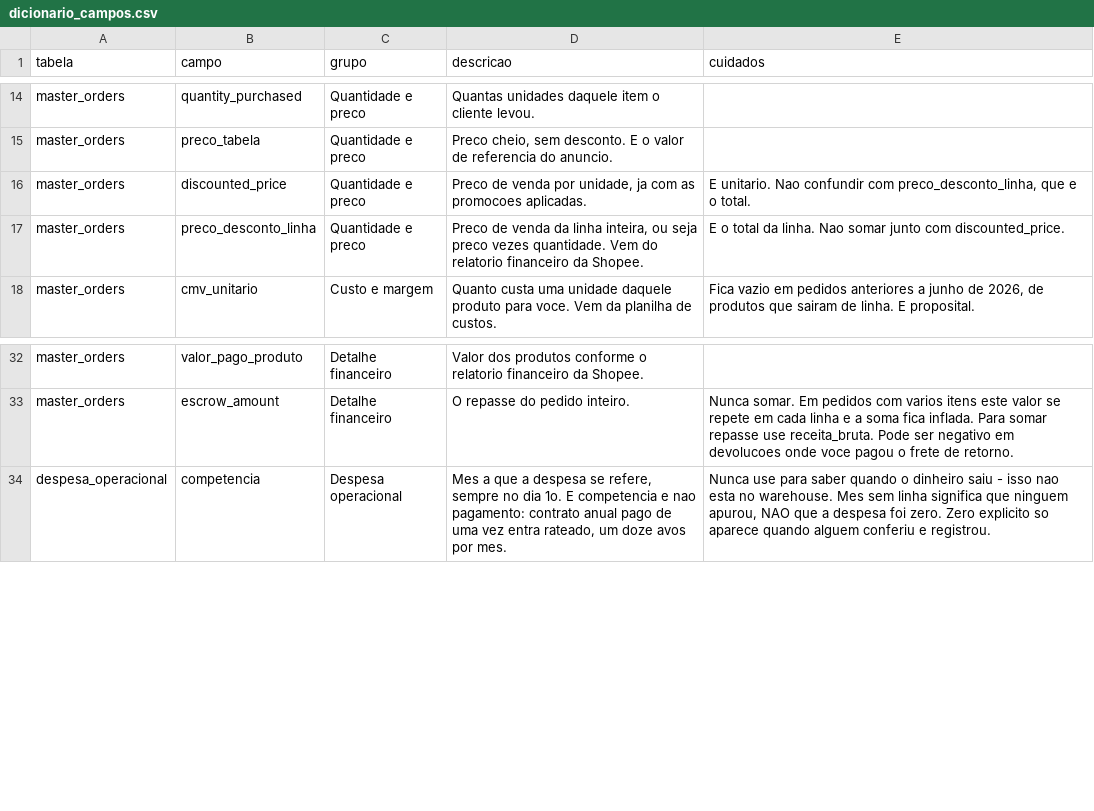
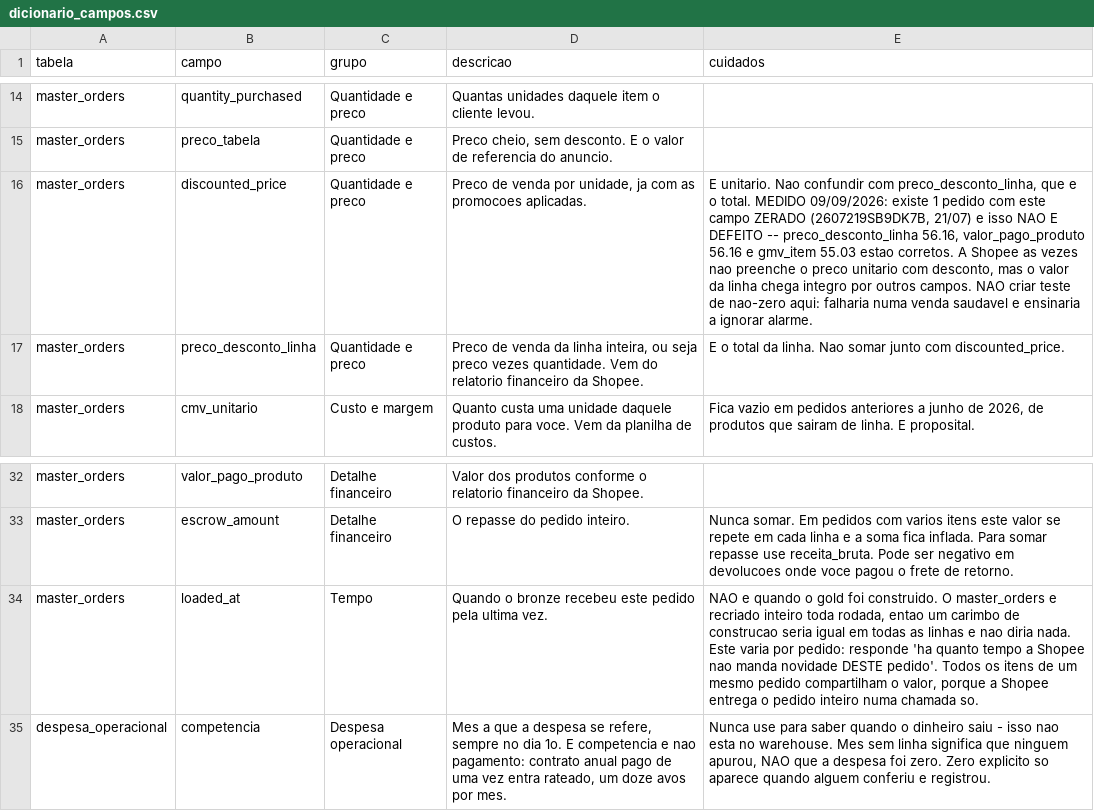
Before and after one commit to bhalencar/data-pipeline, a CSV file: dbt/seeds/dicionario_campos.csv, drawn as a sheet; only a part is shown, gaps mark what is left out; the diff names each change by its address in the sheet, - before the commit and + after, or states it on an @@ line.

```diff
--- a/dbt/seeds/dicionario_campos.csv
+++ b/dbt/seeds/dicionario_campos.csv
-E16 (cuidados): …o total.
+E16 (cuidados): …o total. MEDIDO 09/09/2026: existe 1 pedido com este campo ZERADO (2607219SB9DK7B, 21/07) e isso NAO E DEFEITO -- preco_desconto_linha 56.16, valor_pago_produto 56.16 e gmv_item 55.03 estao corretos. A Shopee as vezes nao preenche o preco unitario com desconto, mas o valor da linha chega integro por outros campos. NAO criar teste de nao-zero aqui: falharia numa venda saudavel e ensinaria a ignorar alarme.
+row 34: master_orders | loaded_at | Tempo | Quando o bronze recebeu este pedido pela ultima vez. | NAO e quando o gold foi construido. O master_orders e recriado inteiro toda rodada, entao um carimbo de construcao seria igual em todas as linhas e nao diria nada. Este varia por pedido: responde 'ha quanto tempo a Shopee nao manda novidade DESTE pedido'. Todos os itens de um mesmo pedido compartilham o valor, porque a Shopee entrega o pedido inteiro numa chamada so.
```
Also changed, not shown: 6 other files.
